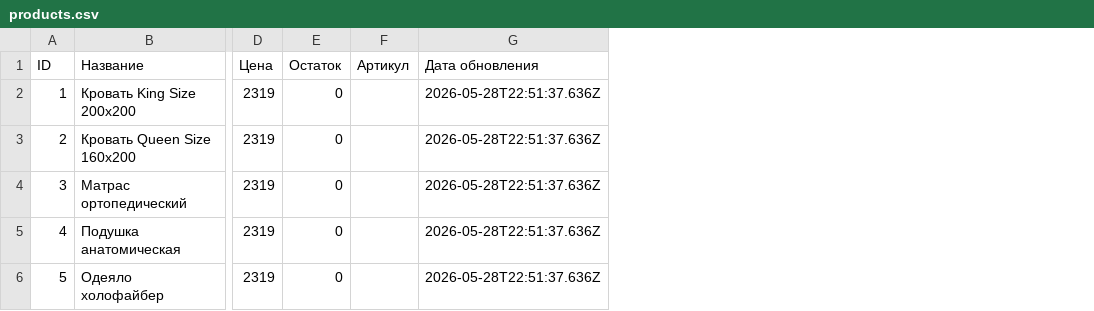
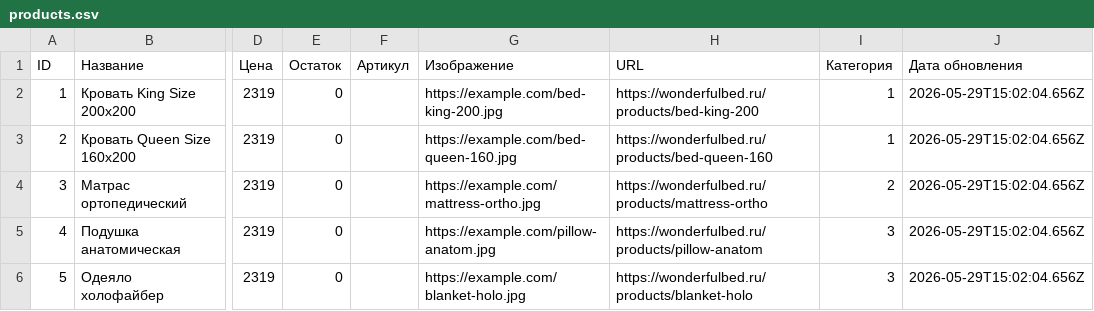
Before and after one commit to Grachik2007/TestGitHub, a CSV file: products.csv, drawn as a sheet; only a part is shown, gaps mark what is left out; addresses are those after the commit; the diff names each change by its address in the sheet, - before the commit and + after, or states it on an @@ line.

```diff
--- a/products.csv
+++ b/products.csv
+column G (Изображение), rows 2-6: https://example.com/bed-king-200.jpg | https://example.com/bed-queen-160.jpg | https://example.com/mattress-ortho.jpg | https://example.com/pillow-anatom.jpg | https://example.com/blanket-holo.jpg
+column H (URL), rows 2-6: https://wonderfulbed.ru/products/bed-king-200 | https://wonderfulbed.ru/products/bed-queen-160 | https://wonderfulbed.ru/products/mattress-ortho | https://wonderfulbed.ru/products/pillow-anatom | https://wonderfulbed.ru/products/blanket-holo
+column I (Категория), rows 2-6: 1 | 1 | 2 | 3 | 3
-J2:J6 (Дата обновления): 2026-05-28T22:51:37.636Z
+J2:J6 (Дата обновления): 2026-05-29T15:02:04.656Z
```
Also changed, not shown: 2 other files.
